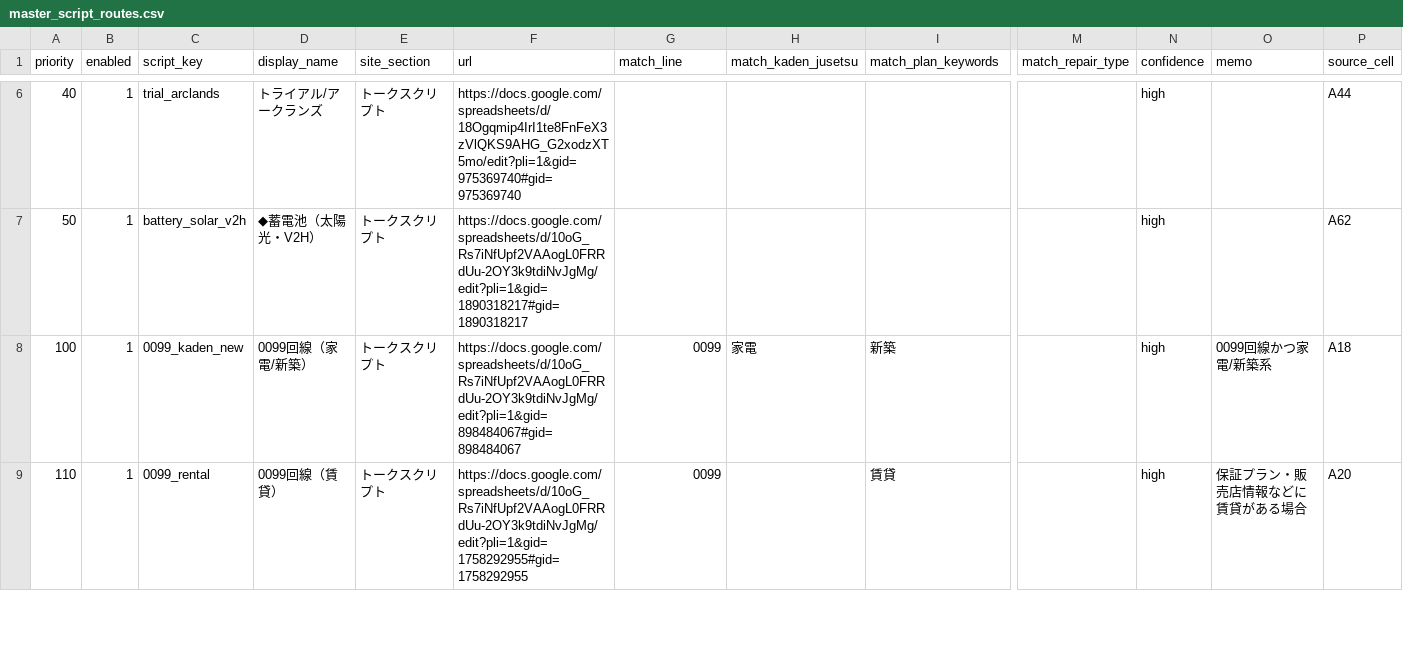
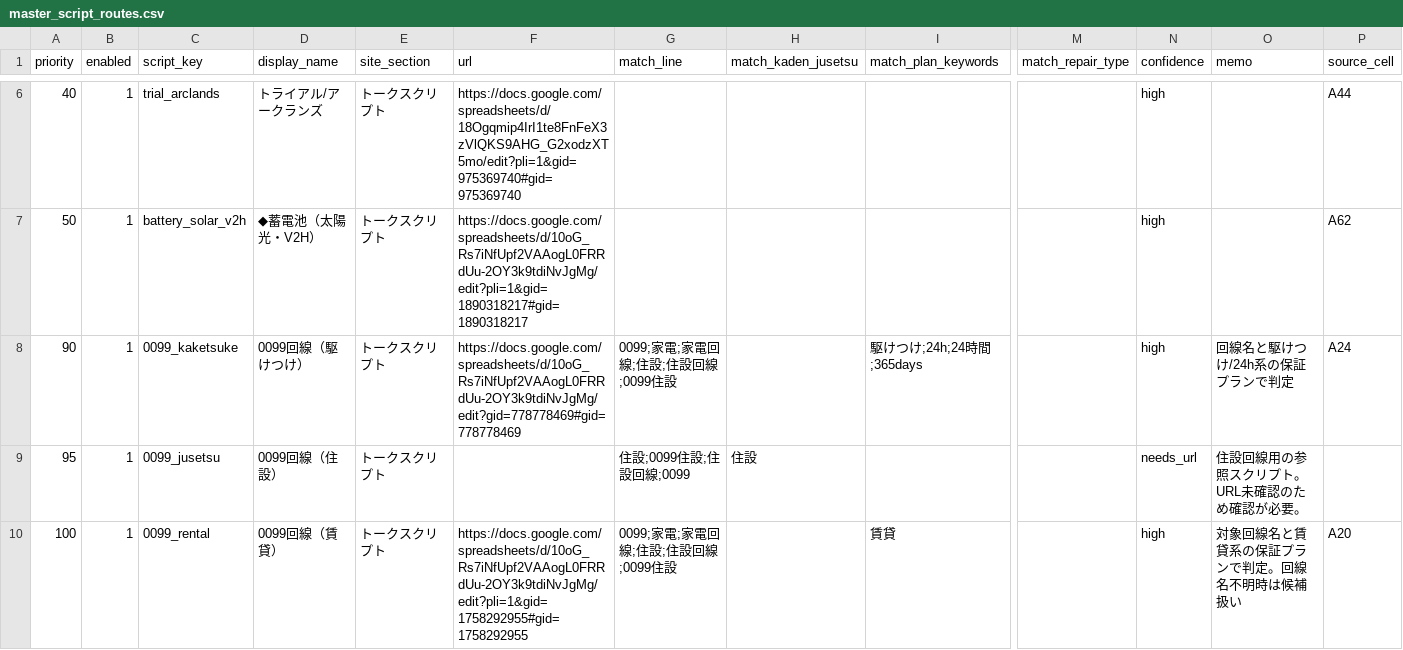
Before and after one commit to shigeki2026-tech/WRT-helpr, a CSV file: data/master_script_routes.csv, drawn as a sheet; only a part is shown, gaps mark what is left out; removed rows and columns are numbered as before the commit, all else as after; rows hold the shown columns only; the diff covers the shown part only; the diff names each change by its address in the sheet, - before the commit and + after, or states it on an @@ line.

```diff
--- a/data/master_script_routes.csv
+++ b/data/master_script_routes.csv
-row 8: 100 | 1 | 0099_kaden_new | 0099回線（家電/新築） | トークスクリプト | https://docs.google.com/spreadsheets/d/10oG_Rs7iNfUpf2VAAogL0FRRdUu-2OY3k9tdiNvJgMg/edit?pli=1&gid=898484067#gid=898484067 | 0099 | 家電 | 新築 |  | high | 0099回線かつ家電/新築系 | A18
+row 8: 90 | 1 | 0099_kaketsuke | 0099回線（駆けつけ） | トークスクリプト | https://docs.google.com/spreadsheets/d/10oG_Rs7iNfUpf2VAAogL0FRRdUu-2OY3k9tdiNvJgMg/edit?gid=778778469#gid=778778469 | 0099;家電;家電回線;住設;住設回線;0099住設 |  | 駆けつけ;24h;24時間;365days |  | high | 回線名と駆けつけ/24h系の保証プランで判定 | A24
+row 9: 95 | 1 | 0099_jusetsu | 0099回線（住設） | トークスクリプト |  | 住設;0099住設;住設回線;0099 | 住設 |  |  | needs_url | 住設回線用の参照スクリプト。URL未確認のため確認が必要。
-A10 (priority): 110
+A10 (priority): 100
-G10 (match_line): 0099
+G10 (match_line): 0099;家電;家電回線;住設;住設回線;0099住設
-O10 (memo): 保証プラン・販売店情報などに賃貸がある場合
+O10 (memo): 対象回線名と賃貸系の保証プランで判定。回線名不明時は候補扱い
```
Also changed, not shown: 1 added row, 1 removed row and 3 edited cells elsewhere in this file, 2 other files.
